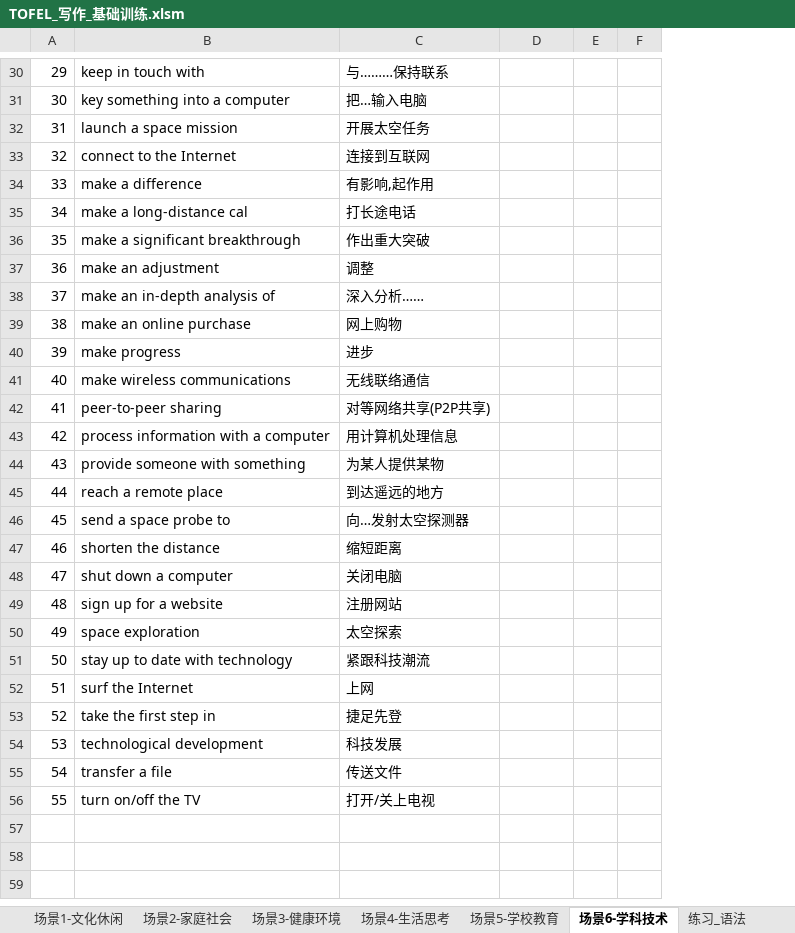
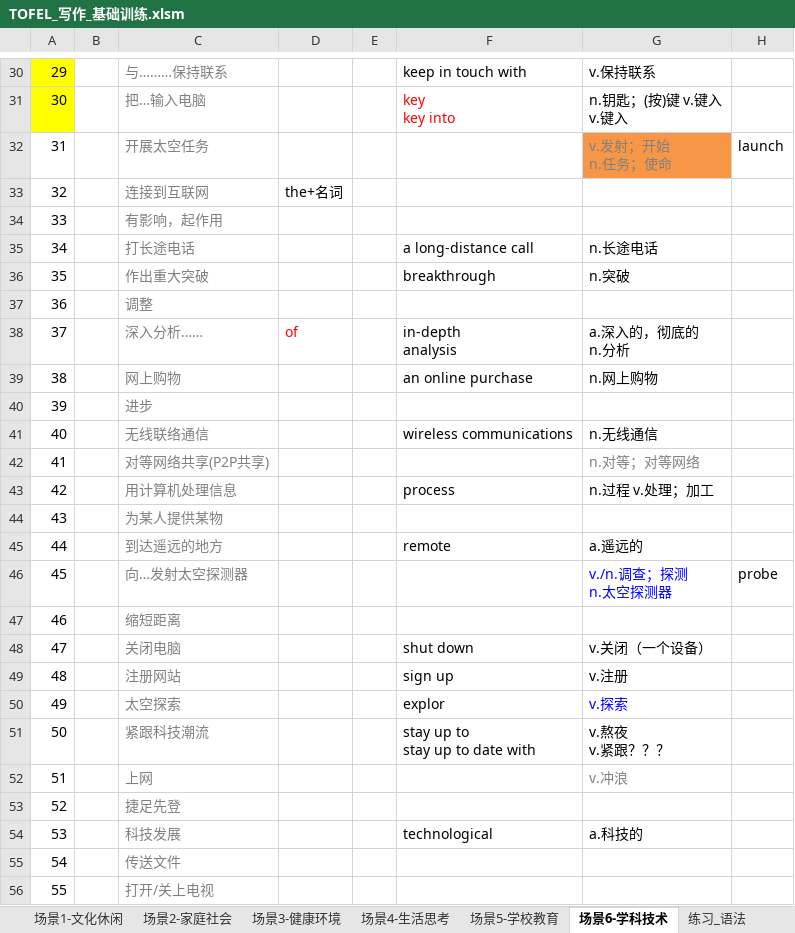
Before and after one commit to HiJody/TOFEL_STUDY, an Excel workbook: TOFEL_写作_基础训练.xlsm, sheet 场景6-学科技术, drawn as a sheet; only a part is shown, gaps mark what is left out; values as stored, in another font and other column widths than the file's, no borders; removed rows and columns are numbered as before the commit, all else as after; ↵ is a line break in a cell; the diff covers the shown part only; the diff names each change by its address in the sheet, - before the commit and + after, or states it on an @@ line.

```diff
--- a/TOFEL_写作_基础训练.xlsm (sheet 场景6-学科技术)
+++ b/TOFEL_写作_基础训练.xlsm (sheet 场景6-学科技术)
-column B, rows 30-56: keep in touch with | key something into a computer | launch a space mission | connect to the Internet | make a difference | make a long-distance cal | make a significant breakthrough | make an adjustment | make an in-depth analysis of | make an online purchase | make progress | make wireless communications | peer-to-peer sharing | process information with a computer | provide someone with something | reach a remote place | send a space probe to | shorten the distance | shut down a computer | sign up for a website | space exploration | stay up to date with technology | surf the Internet | take the first step in | technological development | transfer a file | turn on/off the TV
+column B, empty
-column F, empty
+column F, rows 30-54: keep in touch with | key ↵ key into |  |  |  | a long-distance call | breakthrough |  | in-depth ↵ analysis | an online purchase |  | wireless communications |  | process |  | remote |  |  | shut down | sign up | explor | stay up to ↵ stay up to date with |  |  | technological
+column G, rows 30-54: v.保持联系 | n.钥匙；(按)键 v.键入 ↵ v.键入 | v.发射；开始 ↵ n.任务；使命 |  |  | n.长途电话 | n.突破 |  | a.深入的，彻底的 ↵ n.分析 | n.网上购物 |  | n.无线通信 | n.对等；对等网络 | n.过程 v.处理；加工 |  | a.遥远的 | v./n.调查；探测 ↵ n.太空探测器 |  | v.关闭（一个设备） | v.注册 | v.探索 | v.熬夜 ↵ v.紧跟？？？ | v.冲浪 |  | a.科技的
+column H, rows 32-46: launch |  |  |  |  |  |  |  |  |  |  |  |  |  | probe
-A30:A31 fill: none
+A30:A31 fill: #FFFF00
-C30:C56 text colour: black
+C30:C56 text colour: #808080
-D33: (empty)
+D33: the+名词
-C34: 有影响,起作用
+C34: 有影响，起作用
-D38: (empty)
+D38: of
```
Also changed, not shown: 4 edited cells and cell formats elsewhere in this sheet, sheet 场景1-文化休闲, sheet 作文练习-5, other sheet tabs.
